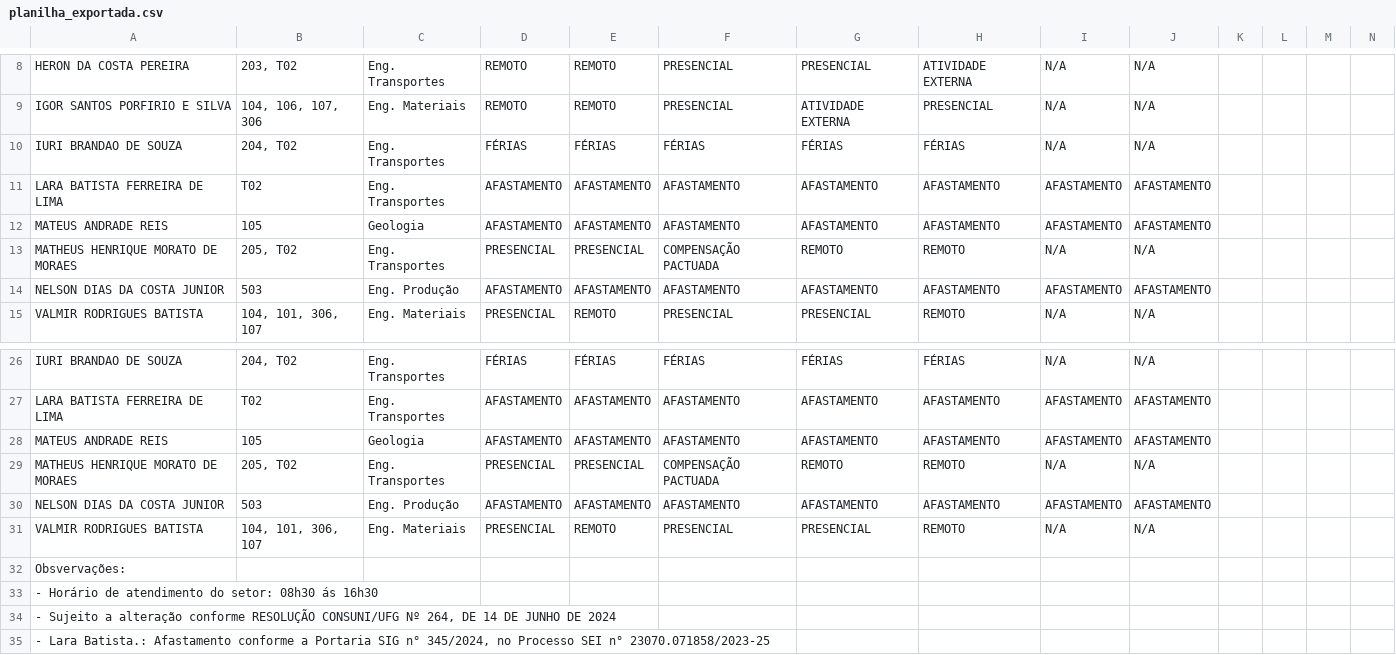
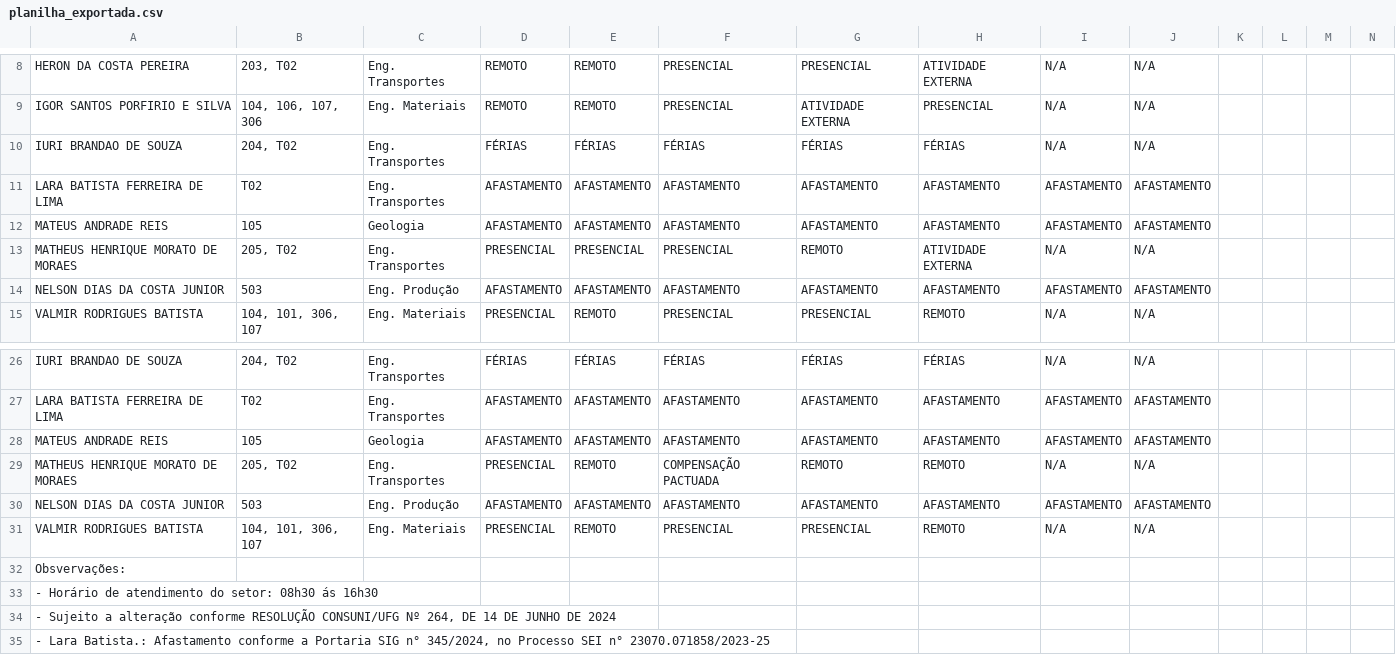
Before and after one commit to ti-fct/escalaPGD, a CSV file: utils/planilha_exportada.csv, drawn as a sheet; only a part is shown, gaps mark what is left out.

Commit message:
Atualizado utils/planilha_exportada.csv via script Python

```diff
--- a/utils/planilha_exportada.csv
+++ b/utils/planilha_exportada.csv
@@ -12,3 +12,3 @@ LARA BATISTA FERREIRA DE LIMA,T02,Eng. Transportes,AFASTAMENTO,AFASTAMENTO,AFAST
 MATEUS ANDRADE REIS,105,Geologia,AFASTAMENTO,AFASTAMENTO,AFASTAMENTO,AFASTAMENTO,AFASTAMENTO,AFASTAMENTO,AFASTAMENTO,,,,
-MATHEUS HENRIQUE MORATO DE MORAES,"205, T02",Eng. Transportes,PRESENCIAL,PRESENCIAL,COMPENSAÇÃO PACTUADA,REMOTO,REMOTO,N/A,N/A,,,,
+MATHEUS HENRIQUE MORATO DE MORAES,"205, T02",Eng. Transportes,PRESENCIAL,PRESENCIAL,PRESENCIAL,REMOTO,ATIVIDADE EXTERNA,N/A,N/A,,,,
 NELSON DIAS DA COSTA JUNIOR,503,Eng. Produção,AFASTAMENTO,AFASTAMENTO,AFASTAMENTO,AFASTAMENTO,AFASTAMENTO,AFASTAMENTO,AFASTAMENTO,,,,
@@ -28,3 +28,3 @@ LARA BATISTA FERREIRA DE LIMA,T02,Eng. Transportes,AFASTAMENTO,AFASTAMENTO,AFAST
 MATEUS ANDRADE REIS,105,Geologia,AFASTAMENTO,AFASTAMENTO,AFASTAMENTO,AFASTAMENTO,AFASTAMENTO,AFASTAMENTO,AFASTAMENTO,,,,
-MATHEUS HENRIQUE MORATO DE MORAES,"205, T02",Eng. Transportes,PRESENCIAL,PRESENCIAL,COMPENSAÇÃO PACTUADA,REMOTO,REMOTO,N/A,N/A,,,,
+MATHEUS HENRIQUE MORATO DE MORAES,"205, T02",Eng. Transportes,PRESENCIAL,REMOTO,COMPENSAÇÃO PACTUADA,REMOTO,REMOTO,N/A,N/A,,,,
 NELSON DIAS DA COSTA JUNIOR,503,Eng. Produção,AFASTAMENTO,AFASTAMENTO,AFASTAMENTO,AFASTAMENTO,AFASTAMENTO,AFASTAMENTO,AFASTAMENTO,,,,
```
